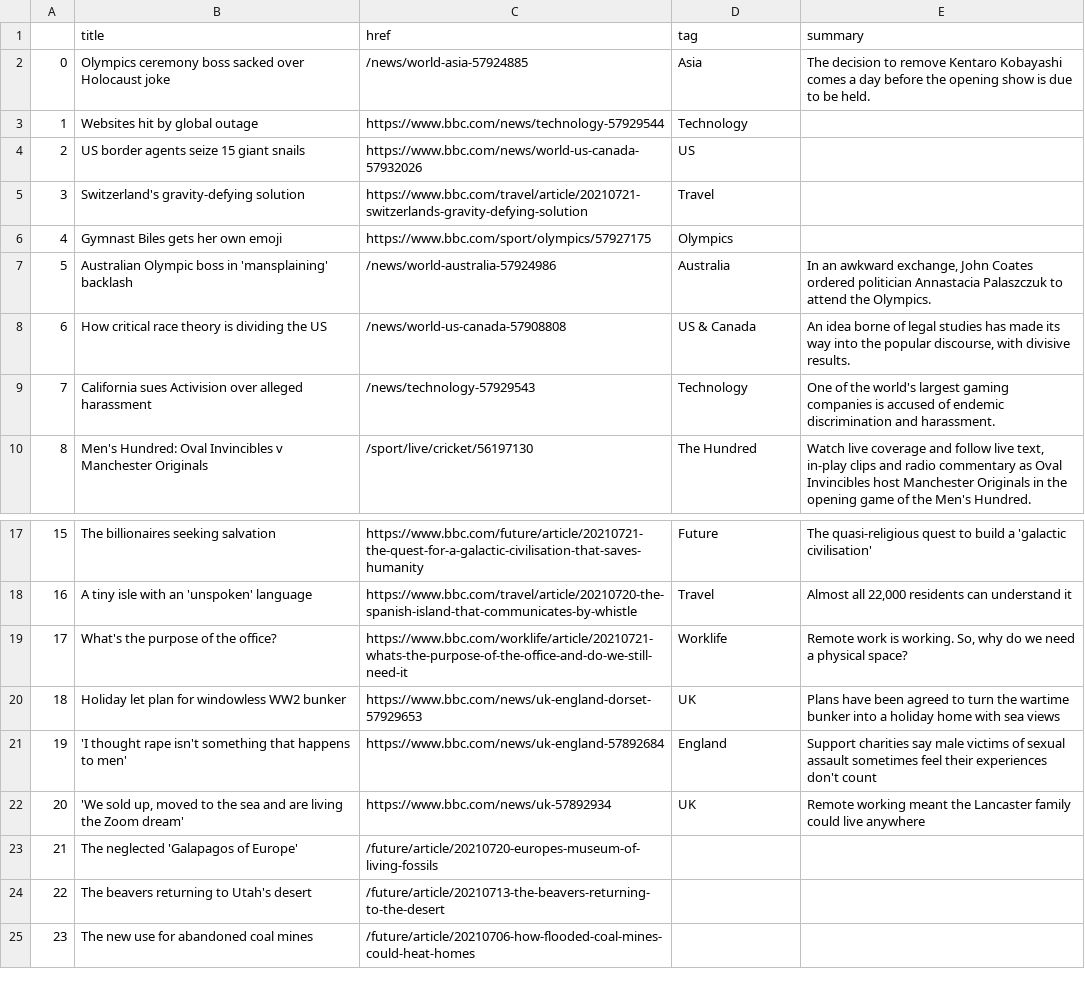
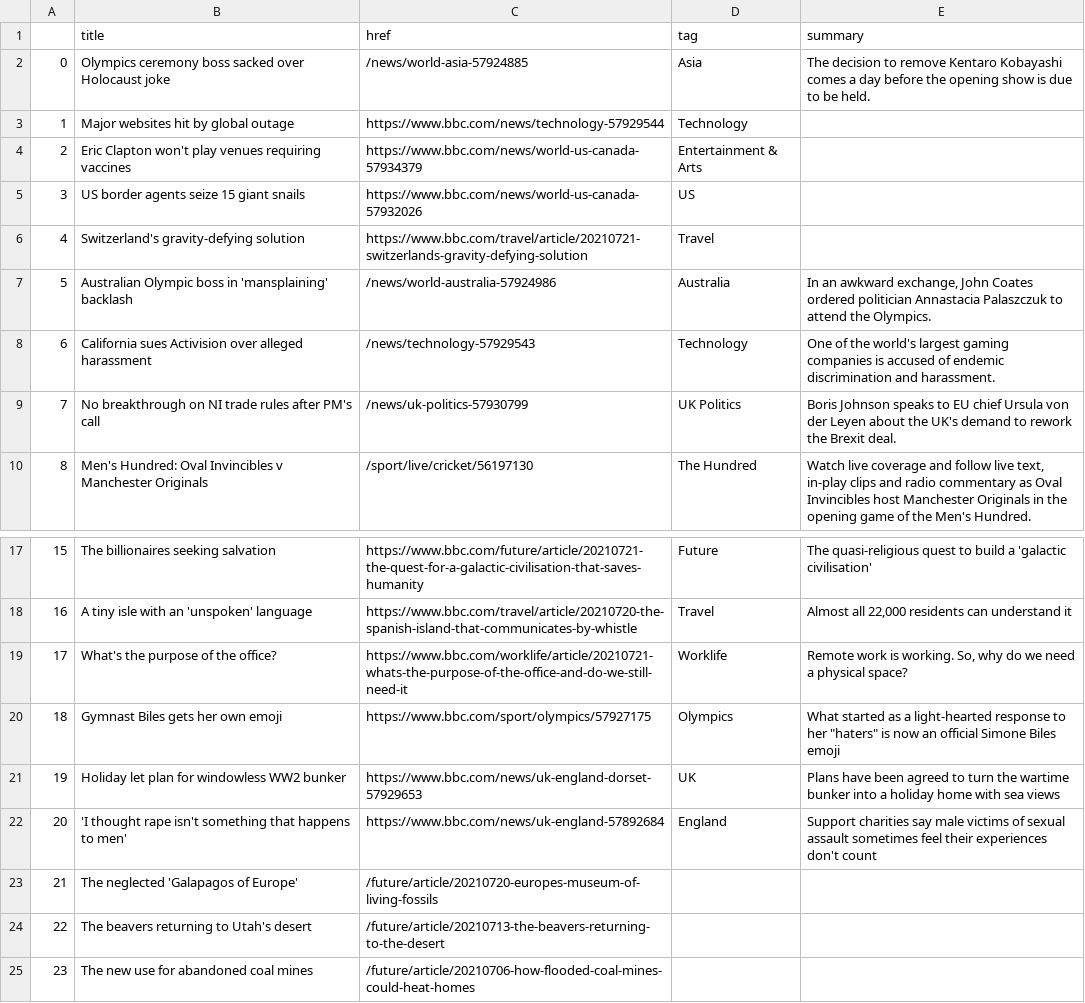
Before and after one commit to FraukeReyer/automatic-scraper, a CSV file: bbc-headlines.csv, drawn as a sheet; only a part is shown, gaps mark what is left out; removed rows and columns are numbered as before the commit, all else as after; the diff names each change by its address in the sheet, - before the commit and + after, or states it on an @@ line.

```diff
--- a/bbc-headlines.csv
+++ b/bbc-headlines.csv
-B3 (title): Websites hit by global outage
+B3 (title): Major websites hit by global outage
+row 4: 2 | Eric Clapton won't play venues requiring vaccines | https://www.bbc.com/news/world-us-canada-57934379 | Entertainment & Arts
@@ column A renumbered between rows 5 and 22 @@
-row 6: 4 | Gymnast Biles gets her own emoji | https://www.bbc.com/sport/olympics/57927175 | Olympics
-row 8: 6 | How critical race theory is dividing the US | /news/world-us-canada-57908808 | US & Canada | An idea borne of legal studies has made its way into the popular discourse, with divisive results.
+row 9: 7 | No breakthrough on NI trade rules after PM's call | /news/uk-politics-57930799 | UK Politics | Boris Johnson speaks to EU chief Ursula von der Leyen about the UK's demand to rework the Brexit deal.
+row 20: 18 | Gymnast Biles gets her own emoji | https://www.bbc.com/sport/olympics/57927175 | Olympics | What started as a light-hearted response to her "haters" is now an official Simone Biles emoji
-row 22: 20 | 'We sold up, moved to the sea and are living the Zoom dream' | https://www.bbc.com/news/uk-57892934 | UK | Remote working meant the Lancaster family could live anywhere
```
